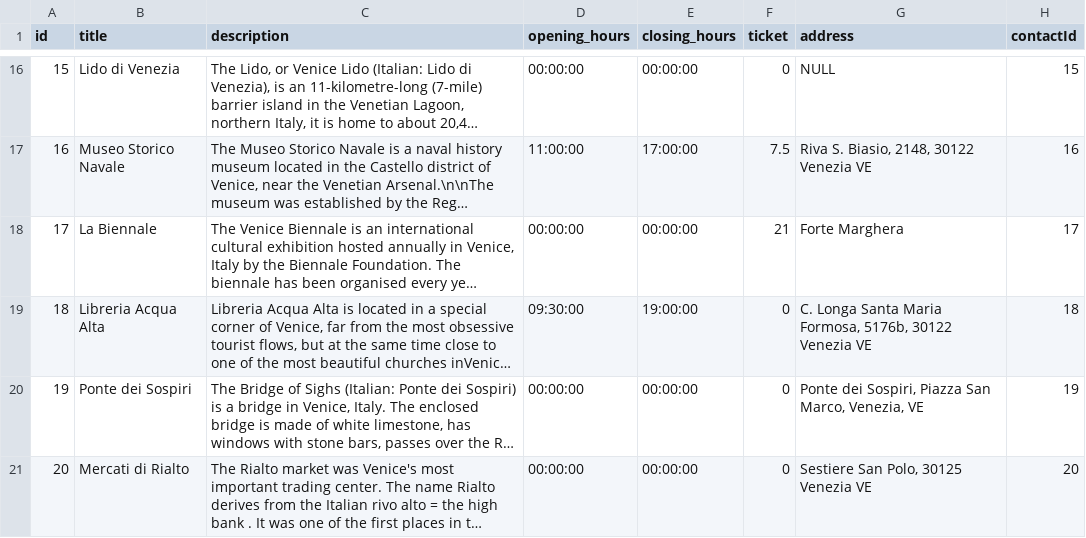
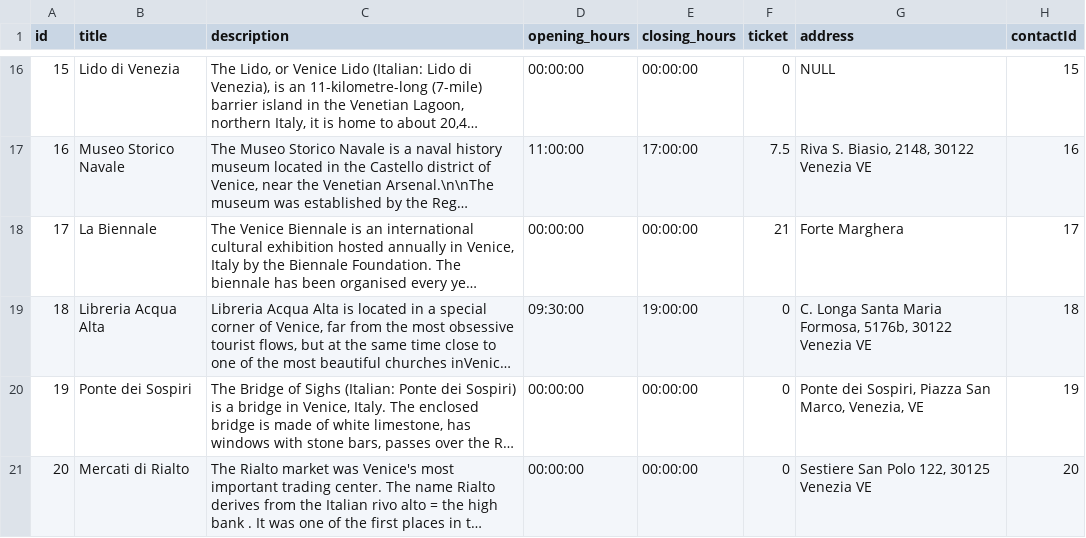
Before and after one commit to andreacerasani/HYP-project, a CSV file: src/assets/csv/pois.csv, drawn as a sheet; only a part is shown, gaps mark what is left out; long unchanged cells end in …; the diff names each change by its address in the sheet, - before the commit and + after, or states it on an @@ line.

Commit message:
Fix address mercati di rialto

```diff
--- a/src/assets/csv/pois.csv
+++ b/src/assets/csv/pois.csv
-G21 (address): Sestiere San Polo, 30125 Venezia VE
+G21 (address): Sestiere San Polo 122, 30125 Venezia VE
```
